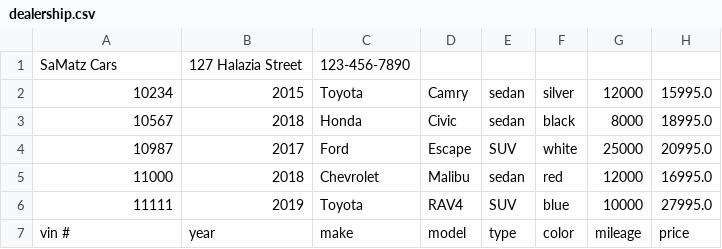
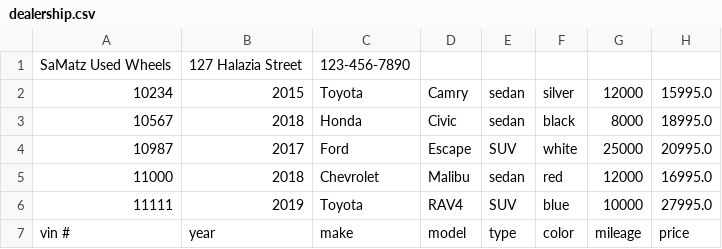
Before and after one commit to samatisz/CarDealership, a CSV file: dealership.csv, drawn as a sheet.

```diff
--- a/dealership.csv
+++ b/dealership.csv
@@ -1,2 +1,2 @@
-SaMatz Cars|127 Halazia Street|123-456-7890
+SaMatz Used Wheels |127 Halazia Street|123-456-7890
 10234 |2015 | Toyota | Camry | sedan | silver | 12000 | 15995.0
```
Also changed, not shown: 3 other files.
